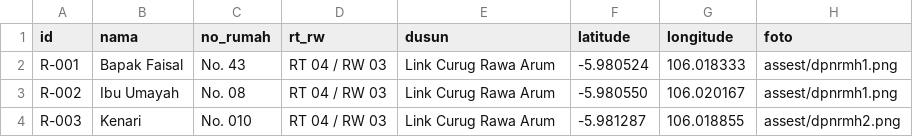
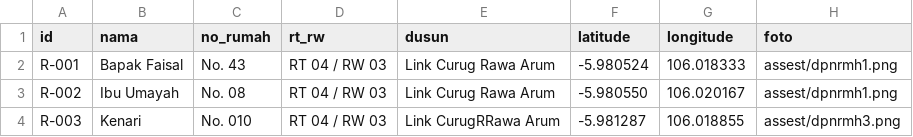
Before and after one commit to AndriWijaya24/petah_rumah_lingkungan_curug, a CSV file: data_rumah.csv, drawn as a sheet.

Commit message:
Fix photo path and typo in data_rumah.csv
Updated the photo path for Kenari and corrected a typo in dusun.

```diff
--- a/data_rumah.csv
+++ b/data_rumah.csv
@@ -3,2 +3,2 @@ R-001,Bapak Faisal,No. 43,RT 04 / RW 03,Link Curug Rawa Arum,-5.980524,106.01833
 R-002,Ibu Umayah,No. 08,RT 04 / RW 03,Link Curug Rawa Arum,-5.980550,106.020167,assest/dpnrmh1.png
-R-003,Kenari,No. 010,RT 04 / RW 03,Link Curug Rawa Arum,-5.981287,106.018855,assest/dpnrmh2.png
+R-003,Kenari,No. 010,RT 04 / RW 03,Link CurugRRawa Arum,-5.981287,106.018855,assest/dpnrmh3.png
```
